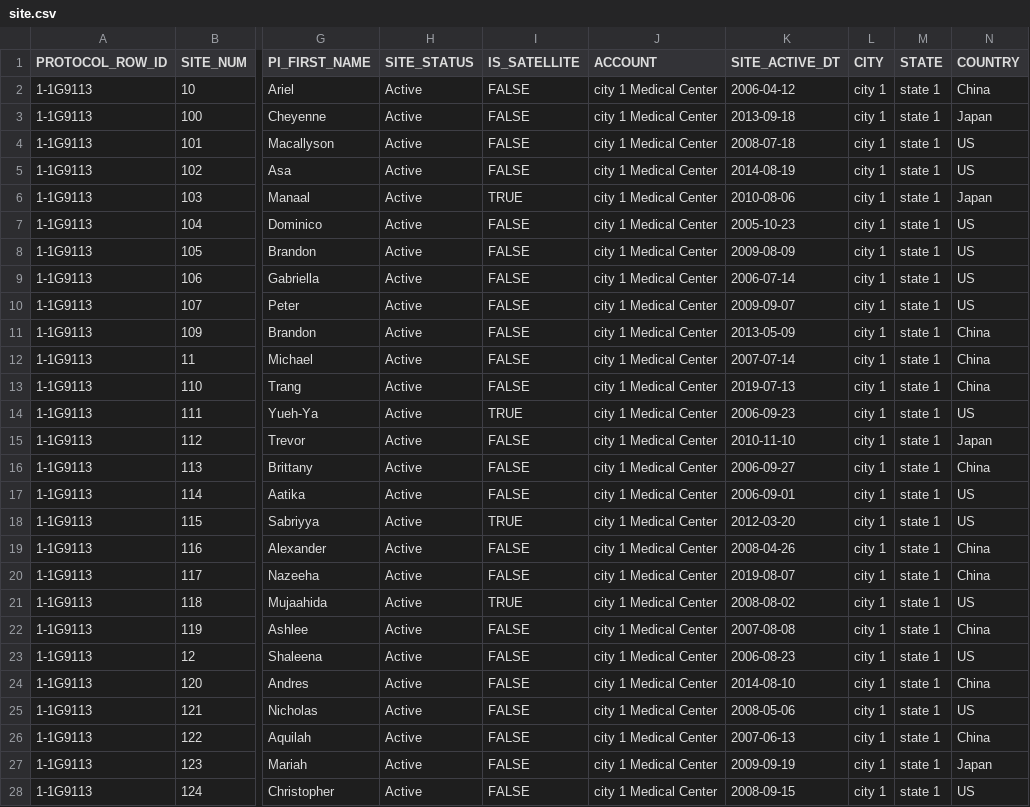
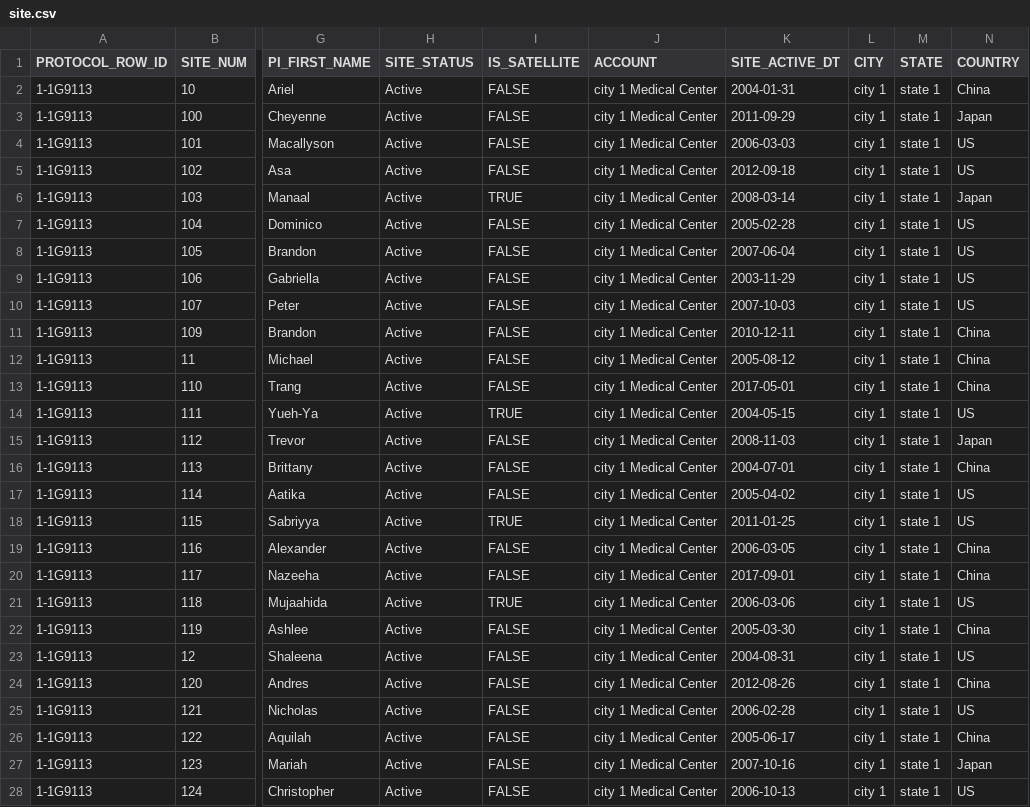
Before and after one commit to Gilead-BioStats/clindata, a CSV file: data-raw/ctms/site.csv, drawn as a sheet; only a part is shown, gaps mark what is left out; the diff covers the shown part only; the diff names each change by its address in the sheet, - before the commit and + after, or states it on an @@ line.

Commit message:
update site activation date

```diff
--- a/data-raw/ctms/site.csv
+++ b/data-raw/ctms/site.csv
-K2 (SITE_ACTIVE_DT): 2006-04-12
+K2 (SITE_ACTIVE_DT): 2004-01-31
-K3 (SITE_ACTIVE_DT): 2013-09-18
+K3 (SITE_ACTIVE_DT): 2011-09-29
-K4 (SITE_ACTIVE_DT): 2008-07-18
+K4 (SITE_ACTIVE_DT): 2006-03-03
-K5 (SITE_ACTIVE_DT): 2014-08-19
+K5 (SITE_ACTIVE_DT): 2012-09-18
-K6 (SITE_ACTIVE_DT): 2010-08-06
+K6 (SITE_ACTIVE_DT): 2008-03-14
-K7 (SITE_ACTIVE_DT): 2005-10-23
+K7 (SITE_ACTIVE_DT): 2005-02-28
-K8 (SITE_ACTIVE_DT): 2009-08-09
+K8 (SITE_ACTIVE_DT): 2007-06-04
-K9 (SITE_ACTIVE_DT): 2006-07-14
+K9 (SITE_ACTIVE_DT): 2003-11-29
-K10 (SITE_ACTIVE_DT): 2009-09-07
+K10 (SITE_ACTIVE_DT): 2007-10-03
-K11 (SITE_ACTIVE_DT): 2013-05-09
+K11 (SITE_ACTIVE_DT): 2010-12-11
-K12 (SITE_ACTIVE_DT): 2007-07-14
+K12 (SITE_ACTIVE_DT): 2005-08-12
-K13 (SITE_ACTIVE_DT): 2019-07-13
+K13 (SITE_ACTIVE_DT): 2017-05-01
-K14 (SITE_ACTIVE_DT): 2006-09-23
+K14 (SITE_ACTIVE_DT): 2004-05-15
-K15 (SITE_ACTIVE_DT): 2010-11-10
+K15 (SITE_ACTIVE_DT): 2008-11-03
-K16 (SITE_ACTIVE_DT): 2006-09-27
+K16 (SITE_ACTIVE_DT): 2004-07-01
-K17 (SITE_ACTIVE_DT): 2006-09-01
+K17 (SITE_ACTIVE_DT): 2005-04-02
-K18 (SITE_ACTIVE_DT): 2012-03-20
+K18 (SITE_ACTIVE_DT): 2011-01-25
-K19 (SITE_ACTIVE_DT): 2008-04-26
+K19 (SITE_ACTIVE_DT): 2006-03-05
-K20 (SITE_ACTIVE_DT): 2019-08-07
+K20 (SITE_ACTIVE_DT): 2017-09-01
-K21 (SITE_ACTIVE_DT): 2008-08-02
+K21 (SITE_ACTIVE_DT): 2006-03-06
-K22 (SITE_ACTIVE_DT): 2007-08-08
+K22 (SITE_ACTIVE_DT): 2005-03-30
-K23 (SITE_ACTIVE_DT): 2006-08-23
+K23 (SITE_ACTIVE_DT): 2004-08-31
-K24 (SITE_ACTIVE_DT): 2014-08-10
+K24 (SITE_ACTIVE_DT): 2012-08-26
-K25 (SITE_ACTIVE_DT): 2008-05-06
+K25 (SITE_ACTIVE_DT): 2006-02-28
-K26 (SITE_ACTIVE_DT): 2007-06-13
+K26 (SITE_ACTIVE_DT): 2005-06-17
-K27 (SITE_ACTIVE_DT): 2009-09-19
+K27 (SITE_ACTIVE_DT): 2007-10-16
-K28 (SITE_ACTIVE_DT): 2008-09-15
+K28 (SITE_ACTIVE_DT): 2006-10-13
```
Also changed, not shown: 149 edited cells elsewhere in this file, 2 other files.
